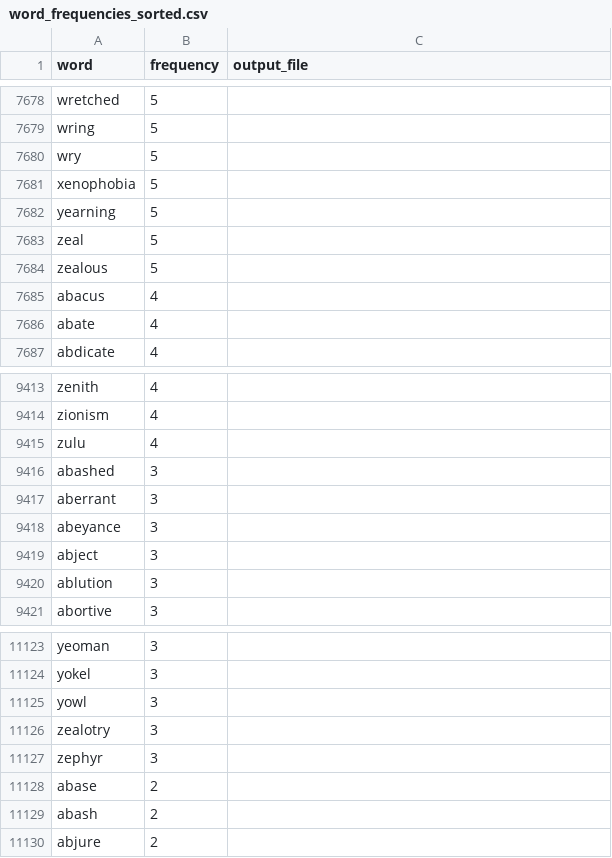
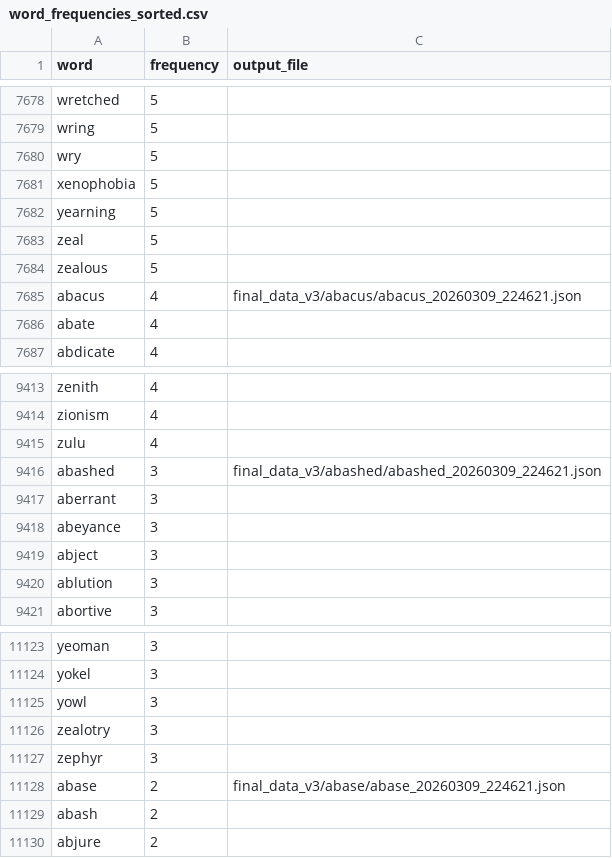
Before and after one commit to jiahuan-he/DailyWordDataGen, a CSV file: source/word_frequencies_sorted.csv, drawn as a sheet; only a part is shown, gaps mark what is left out.

Commit message:
add new test data

```diff
--- a/source/word_frequencies_sorted.csv
+++ b/source/word_frequencies_sorted.csv
@@ -7684,3 +7684,3 @@ zeal,5,
 zealous,5,
-abacus,4,
+abacus,4,final_data_v3/abacus/abacus_20260309_224621.json
 abate,4,
@@ -9415,3 +9415,3 @@ zionism,4,
 zulu,4,
-abashed,3,
+abashed,3,final_data_v3/abashed/abashed_20260309_224621.json
 aberrant,3,
@@ -11127,3 +11127,3 @@ zealotry,3,
 zephyr,3,
-abase,2,
+abase,2,final_data_v3/abase/abase_20260309_224621.json
 abash,2,
```
Also changed, not shown: 3 other files.
